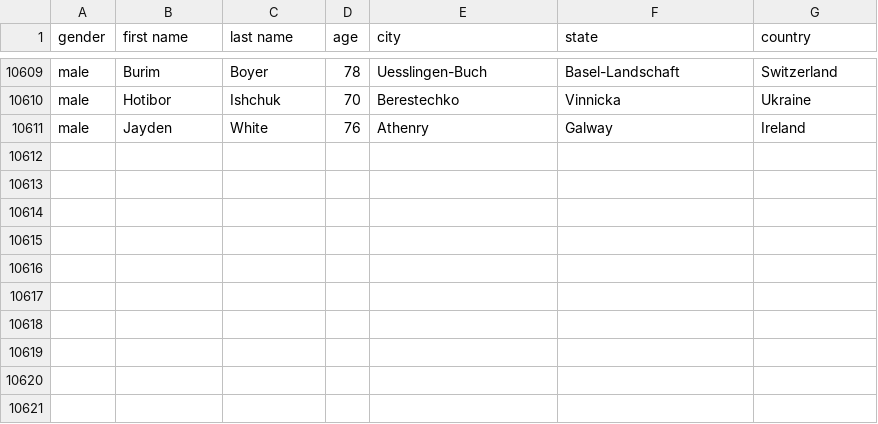
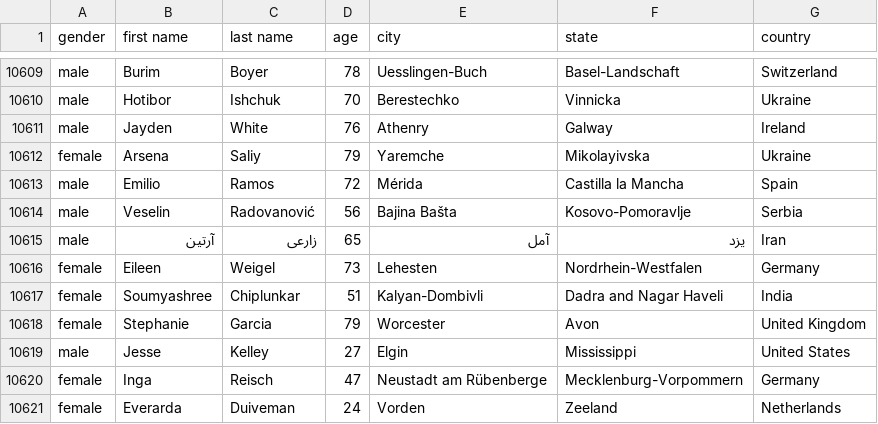
Before and after one commit to AhmadMHanif7/GitHub-Actions-Test, a CSV file: data/person_data.csv, drawn as a sheet; only a part is shown, gaps mark what is left out.

```diff
--- a/data/person_data.csv
+++ b/data/person_data.csv
@@ -10611 +10611,11 @@ male,Hotibor,Ishchuk,70,Berestechko,Vinnicka,Ukraine
 male,Jayden,White,76,Athenry,Galway,Ireland
+female,Arsena,Saliy,79,Yaremche,Mikolayivska,Ukraine
+male,Emilio,Ramos,72,Mérida,Castilla la Mancha,Spain
+male,Veselin,Radovanović,56,Bajina Bašta,Kosovo-Pomoravlje,Serbia
+male,آرتين,زارعی,65,آمل,یزد,Iran
+female,Eileen,Weigel,73,Lehesten,Nordrhein-Westfalen,Germany
+female,Soumyashree,Chiplunkar,51,Kalyan-Dombivli,Dadra and Nagar Haveli,India
+female,Stephanie,Garcia,79,Worcester,Avon,United Kingdom
+male,Jesse,Kelley,27,Elgin,Mississippi,United States
+female,Inga,Reisch,47,Neustadt am Rübenberge,Mecklenburg-Vorpommern,Germany
+female,Everarda,Duiveman,24,Vorden,Zeeland,Netherlands
```
